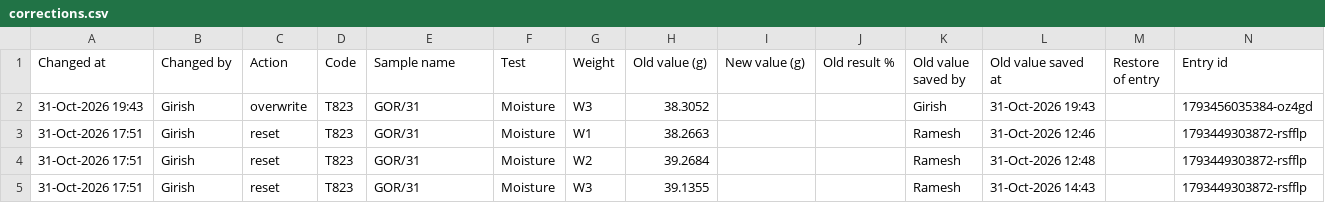
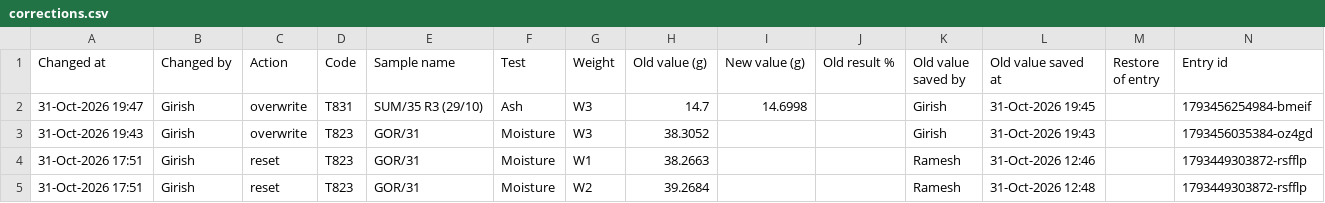
Before and after one commit to girish-vastrakar/weighing_data_QR, a CSV file: corrections.csv, drawn as a sheet; only a part is shown; the shorter side is filled out with more unchanged rows; the diff names each change by its address in the sheet, - before the commit and + after, or states it on an @@ line.

```diff
--- a/corrections.csv
+++ b/corrections.csv
+row 2: 31-Oct-2026 19:47 | Girish | overwrite | T831 | SUM/35 R3 (29/10) | Ash | W3 | 14.7 | 14.6998 |  | Girish | 31-Oct-2026 19:45 |  | 1793456254984-bmeif
```
Also changed, not shown: retest.csv, 2 other files.
